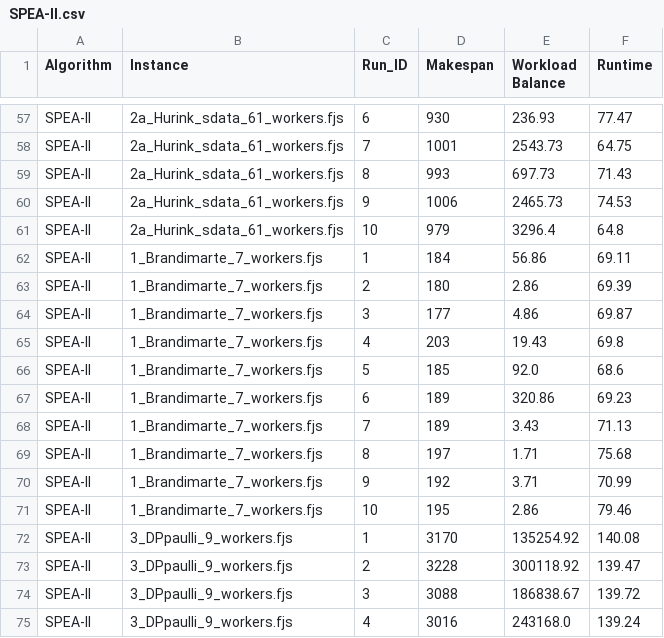
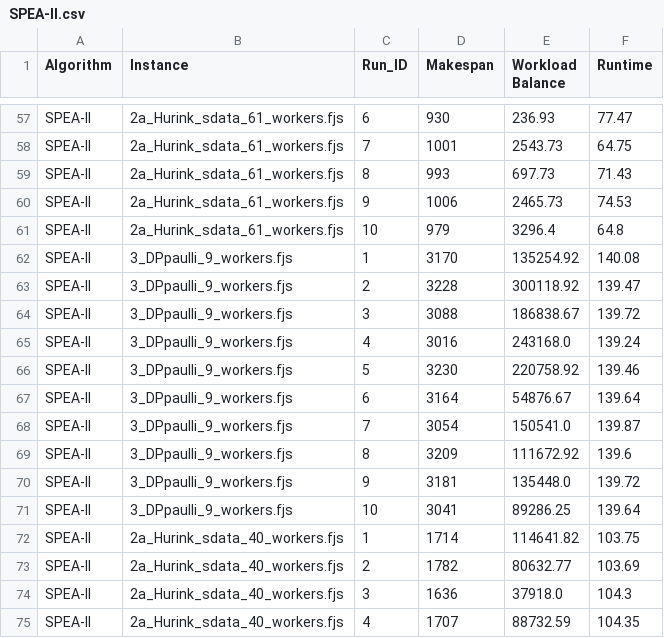
Before and after one commit to benbekir/GECCO-2026, a CSV file: results/SPEA-II.csv, drawn as a sheet; only a part is shown, gaps mark what is left out; the shorter side is filled out with more unchanged rows.

```diff
--- a/results/SPEA-II.csv
+++ b/results/SPEA-II.csv
@@ -61,12 +61,2 @@ SPEA-II,2a_Hurink_sdata_61_workers.fjs,9,1006,2465.73,74.53
 SPEA-II,2a_Hurink_sdata_61_workers.fjs,10,979,3296.4,64.8
-SPEA-II,1_Brandimarte_7_workers.fjs,1,184,56.86,69.11
-SPEA-II,1_Brandimarte_7_workers.fjs,2,180,2.86,69.39
-SPEA-II,1_Brandimarte_7_workers.fjs,3,177,4.86,69.87
-SPEA-II,1_Brandimarte_7_workers.fjs,4,203,19.43,69.8
-SPEA-II,1_Brandimarte_7_workers.fjs,5,185,92.0,68.6
-SPEA-II,1_Brandimarte_7_workers.fjs,6,189,320.86,69.23
-SPEA-II,1_Brandimarte_7_workers.fjs,7,189,3.43,71.13
-SPEA-II,1_Brandimarte_7_workers.fjs,8,197,1.71,75.68
-SPEA-II,1_Brandimarte_7_workers.fjs,9,192,3.71,70.99
-SPEA-II,1_Brandimarte_7_workers.fjs,10,195,2.86,79.46
 SPEA-II,3_DPpaulli_9_workers.fjs,1,3170,135254.92,140.08
```
Also changed, not shown: 1 other file.
